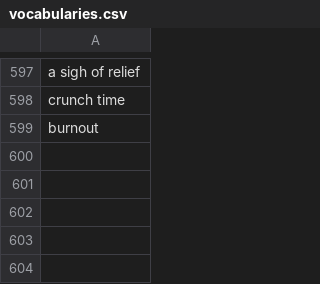
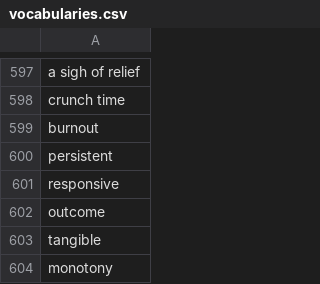
Before and after one commit to muhfaris/english-vocabulary, a CSV file: vocabularies.csv, drawn as a sheet; only a part is shown, gaps mark what is left out; the diff names each change by its address in the sheet, - before the commit and + after, or states it on an @@ line.

```diff
--- a/vocabularies.csv
+++ b/vocabularies.csv
+row 600: persistent
+row 601: responsive
+row 602: outcome
+row 603: tangible
+row 604: monotony
```
Also changed, not shown: stories.csv, 2 other files.
